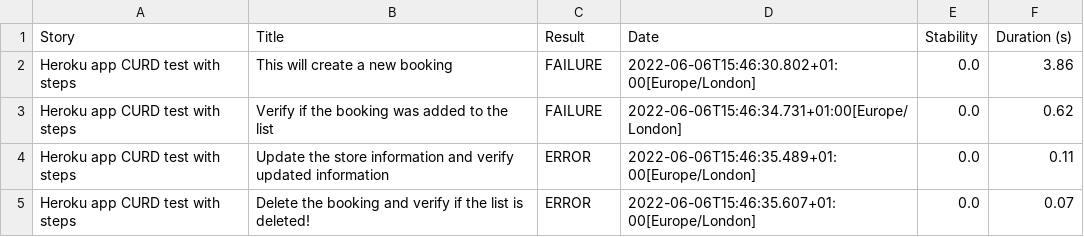
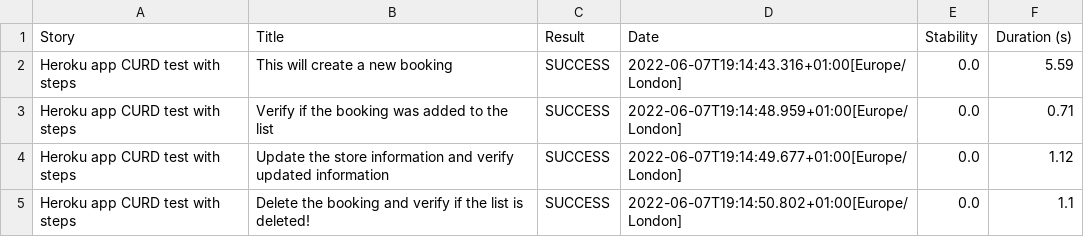
Before and after one commit to Hp1322/homework-week18-project4, a CSV file: homework-week18-project4-herokuapp-serenity/homework-week18-project4-herokuapp-serenity/target/site/serenity/3d2871ef9911e9892794a9042e262e6b82ae98dff337dd2d2e4d80be2072e38e.csv, drawn as a sheet.

Commit message:
Week18_Serenity_homework

```diff
--- a/homework-week18-project4-herokuapp-serenity/homework-week18-project4-herokuapp-serenity/target/site/serenity/3d2871ef9911e9892794a9042e262e6b82ae98dff337dd2d2e4d80be2072e38e.csv
+++ b/homework-week18-project4-herokuapp-serenity/homework-week18-project4-herokuapp-serenity/target/site/serenity/3d2871ef9911e9892794a9042e262e6b82ae98dff337dd2d2e4d80be2072e38e.csv
@@ -1,5 +1,5 @@
 "Story","Title","Result","Date","Stability","Duration (s)"
-"Heroku app CURD test with steps","This will create a new booking","FAILURE","2022-06-06T15:46:30.802+01:00[Europe/London]","0.0","3.86"
-"Heroku app CURD test with steps","Verify if the booking was added to the list","FAILURE","2022-06-06T15:46:34.731+01:00[Europe/London]","0.0","0.62"
-"Heroku app CURD test with steps","Update the store information and verify updated information","ERROR","2022-06-06T15:46:35.489+01:00[Europe/London]","0.0","0.11"
-"Heroku app CURD test with steps","Delete the booking and verify if the list is deleted!","ERROR","2022-06-06T15:46:35.607+01:00[Europe/London]","0.0","0.07"
+"Heroku app CURD test with steps","This will create a new booking","SUCCESS","2022-06-07T19:14:43.316+01:00[Europe/London]","0.0","5.59"
+"Heroku app CURD test with steps","Verify if the booking was added to the list","SUCCESS","2022-06-07T19:14:48.959+01:00[Europe/London]","0.0","0.71"
+"Heroku app CURD test with steps","Update the store information and verify updated information","SUCCESS","2022-06-07T19:14:49.677+01:00[Europe/London]","0.0","1.12"
+"Heroku app CURD test with steps","Delete the booking and verify if the list is deleted!","SUCCESS","2022-06-07T19:14:50.802+01:00[Europe/London]","0.0","1.1"
```
Also changed, not shown: homework-week18-project4-herokuapp-serenity/homework-week18-project4-herokuapp-serenity/target/site/serenity/6677b73c6e9c3b716166f8a9466542bd8a03aa0cc4c447a9868287cf4d5cf378.csv, homework-week18-project4-herokuapp-serenity/homework-week18-project4-herokuapp-serenity/target/site/serenity/bd845aa8692f5d21c448d8ed5df70462524846c5bbbcf7f22dbcdb22c44fbfef.csv, 33 other files.
